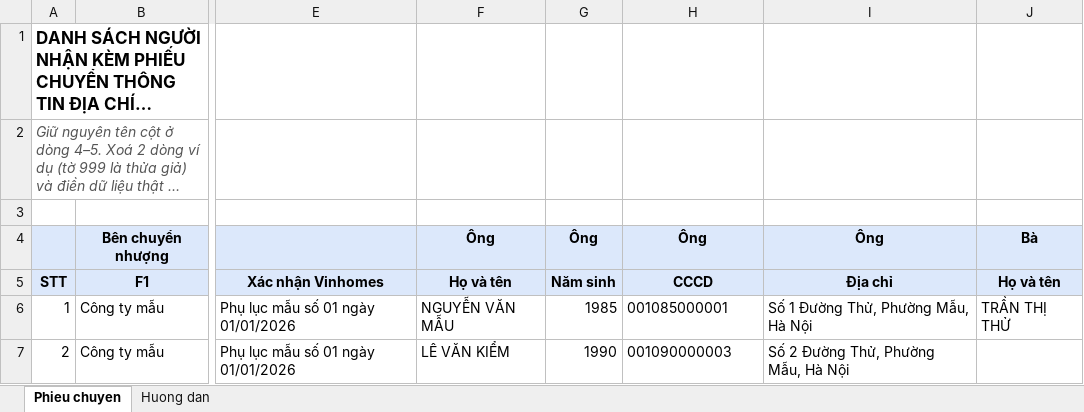
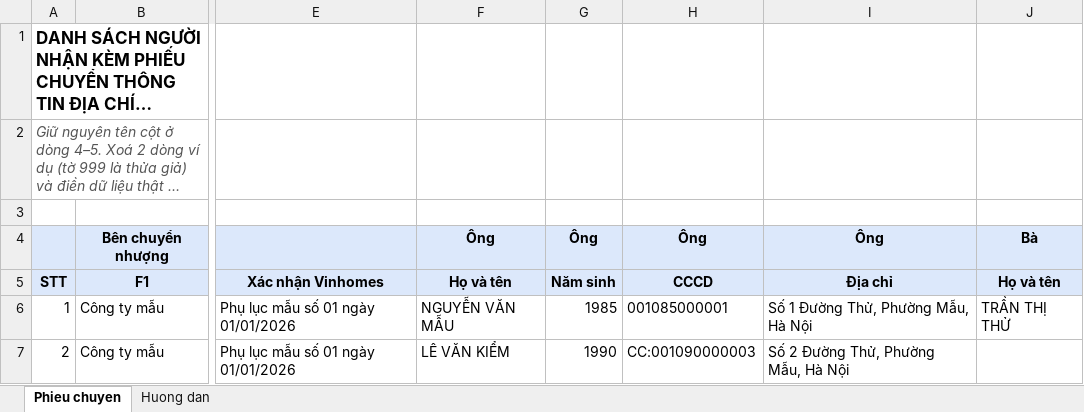
Before and after one commit to Nguyenvan01/MPLIS-Quick-Intake, an Excel workbook: assets/mau/phieu_chuyen_mau.xlsx, sheet Phieu chuyen, drawn as a sheet; only a part is shown, gaps mark what is left out; long unchanged cells end in …; values as stored, in another font and other column widths than the file's, no borders; the diff names each change by its address in the sheet, - before the commit and + after, or states it on an @@ line.

```diff
--- a/assets/mau/phieu_chuyen_mau.xlsx (sheet Phieu chuyen)
+++ b/assets/mau/phieu_chuyen_mau.xlsx (sheet Phieu chuyen)
-H7: 001090000003
+H7: CC:001090000003
```
Also changed, not shown: sheet Huong dan, 5 other files.
